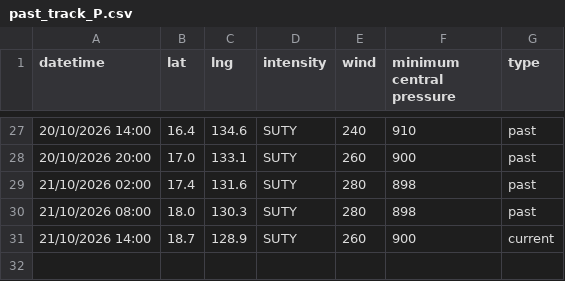
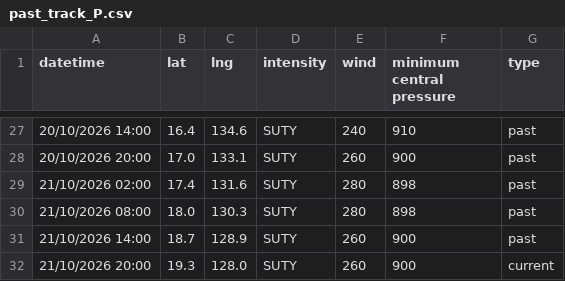
Before and after one commit to zax41006-bot/TC-Track, a CSV file: past_track_P.csv, drawn as a sheet; only a part is shown, gaps mark what is left out.

Commit message:
Update past_track_P.csv

```diff
--- a/past_track_P.csv
+++ b/past_track_P.csv
@@ -30,2 +30,3 @@ datetime,lat,lng,intensity,wind,minimum central pressure,type
 21/10/2026 08:00,18.0,130.3,SUTY,280,898,past
-21/10/2026 14:00,18.7,128.9,SUTY,260,900,current
+21/10/2026 14:00,18.7,128.9,SUTY,260,900,past
+21/10/2026 20:00,19.3,128.0,SUTY,260,900,current
```
